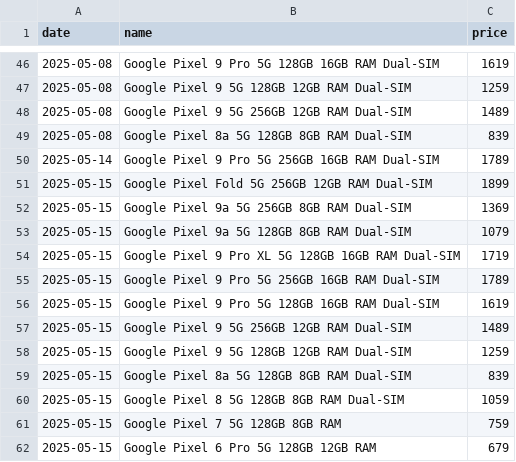
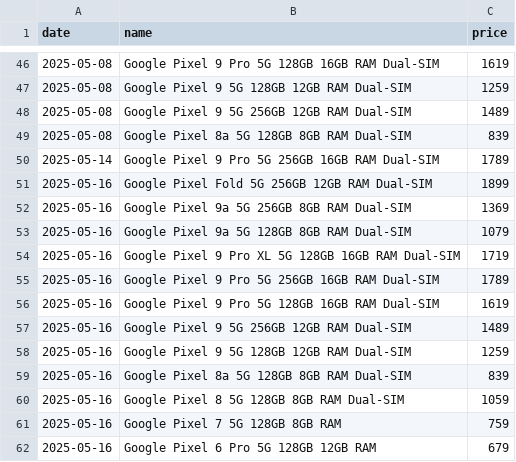
Before and after one commit to Yanislav-IV/pixel-prices, a CSV file: history.csv, drawn as a sheet; only a part is shown, gaps mark what is left out.

Commit message:
Update phone prices for 2025-05-16

```diff
--- a/history.csv
+++ b/history.csv
@@ -50,13 +50,13 @@ date,name,price
 2025-05-14,Google Pixel 9 Pro 5G 256GB 16GB RAM Dual-SIM,1789
-2025-05-15,Google Pixel Fold 5G 256GB 12GB RAM Dual-SIM,1899
-2025-05-15,Google Pixel 9a 5G 256GB 8GB RAM Dual-SIM,1369
-2025-05-15,Google Pixel 9a 5G 128GB 8GB RAM Dual-SIM,1079
-2025-05-15,Google Pixel 9 Pro XL 5G 128GB 16GB RAM Dual-SIM,1719
-2025-05-15,Google Pixel 9 Pro 5G 256GB 16GB RAM Dual-SIM,1789
-2025-05-15,Google Pixel 9 Pro 5G 128GB 16GB RAM Dual-SIM,1619
-2025-05-15,Google Pixel 9 5G 256GB 12GB RAM Dual-SIM,1489
-2025-05-15,Google Pixel 9 5G 128GB 12GB RAM Dual-SIM,1259
-2025-05-15,Google Pixel 8a 5G 128GB 8GB RAM Dual-SIM,839
-2025-05-15,Google Pixel 8 5G 128GB 8GB RAM Dual-SIM,1059
-2025-05-15,Google Pixel 7 5G 128GB 8GB RAM,759
-2025-05-15,Google Pixel 6 Pro 5G 128GB 12GB RAM,679
+2025-05-16,Google Pixel Fold 5G 256GB 12GB RAM Dual-SIM,1899
+2025-05-16,Google Pixel 9a 5G 256GB 8GB RAM Dual-SIM,1369
+2025-05-16,Google Pixel 9a 5G 128GB 8GB RAM Dual-SIM,1079
+2025-05-16,Google Pixel 9 Pro XL 5G 128GB 16GB RAM Dual-SIM,1719
+2025-05-16,Google Pixel 9 Pro 5G 256GB 16GB RAM Dual-SIM,1789
+2025-05-16,Google Pixel 9 Pro 5G 128GB 16GB RAM Dual-SIM,1619
+2025-05-16,Google Pixel 9 5G 256GB 12GB RAM Dual-SIM,1489
+2025-05-16,Google Pixel 9 5G 128GB 12GB RAM Dual-SIM,1259
+2025-05-16,Google Pixel 8a 5G 128GB 8GB RAM Dual-SIM,839
+2025-05-16,Google Pixel 8 5G 128GB 8GB RAM Dual-SIM,1059
+2025-05-16,Google Pixel 7 5G 128GB 8GB RAM,759
+2025-05-16,Google Pixel 6 Pro 5G 128GB 12GB RAM,679
```
